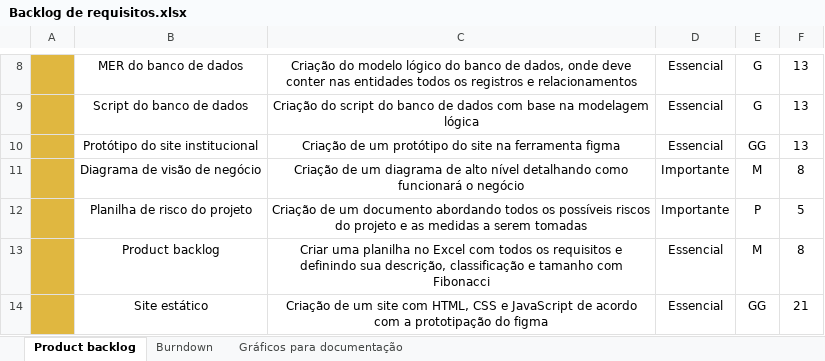
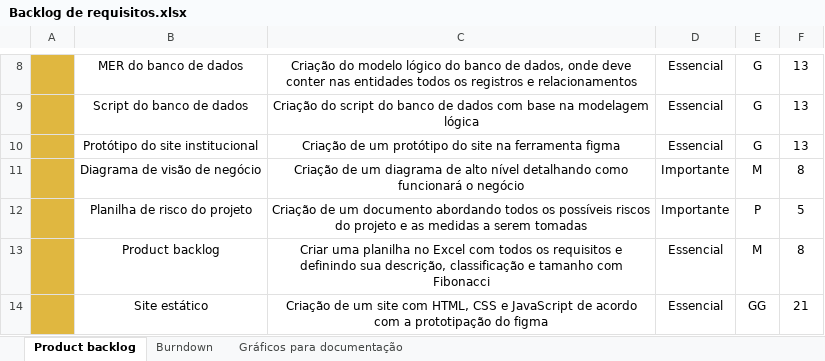
Before and after one commit to Paulo07Marcena/FIFA_CONNECTION, an Excel workbook: Backlog de requisitos/Backlog de requisitos.xlsx, sheet Product backlog, drawn as a sheet; only a part is shown, gaps mark what is left out; values as stored, in another font and other column widths than the file's, no borders; charts and pictures and table styles not drawn; the diff names each change by its address in the sheet, - before the commit and + after, or states it on an @@ line.

```diff
--- a/Backlog de requisitos/Backlog de requisitos.xlsx (sheet Product backlog)
+++ b/Backlog de requisitos/Backlog de requisitos.xlsx (sheet Product backlog)
-E10: GG
+E10: G
```
Also changed, not shown: sheet Burndown, charts or pictures.
